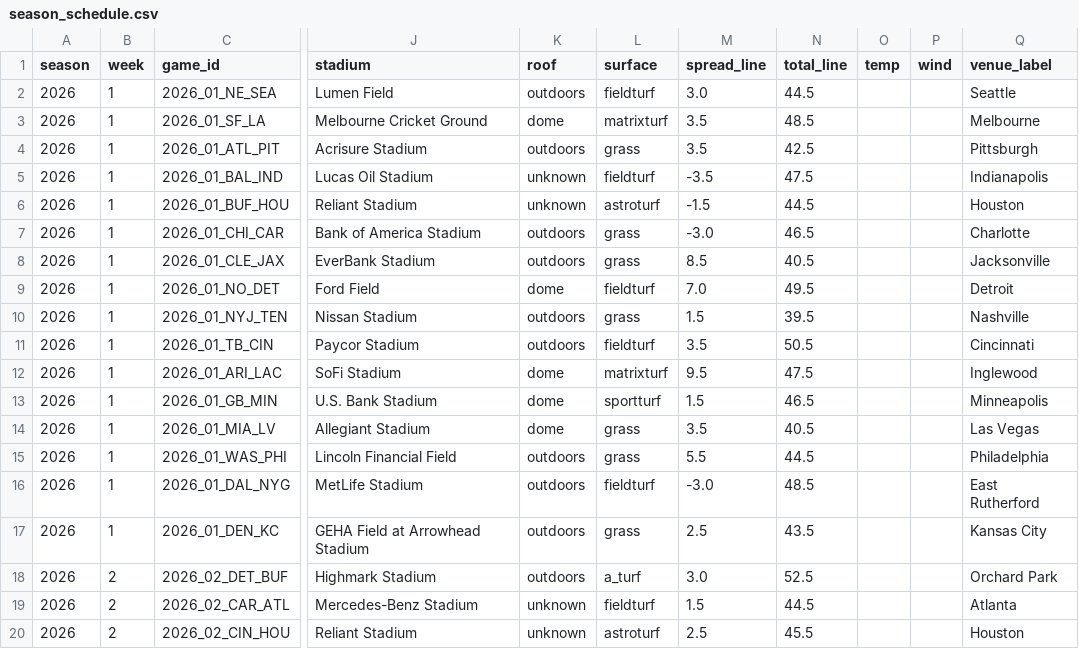
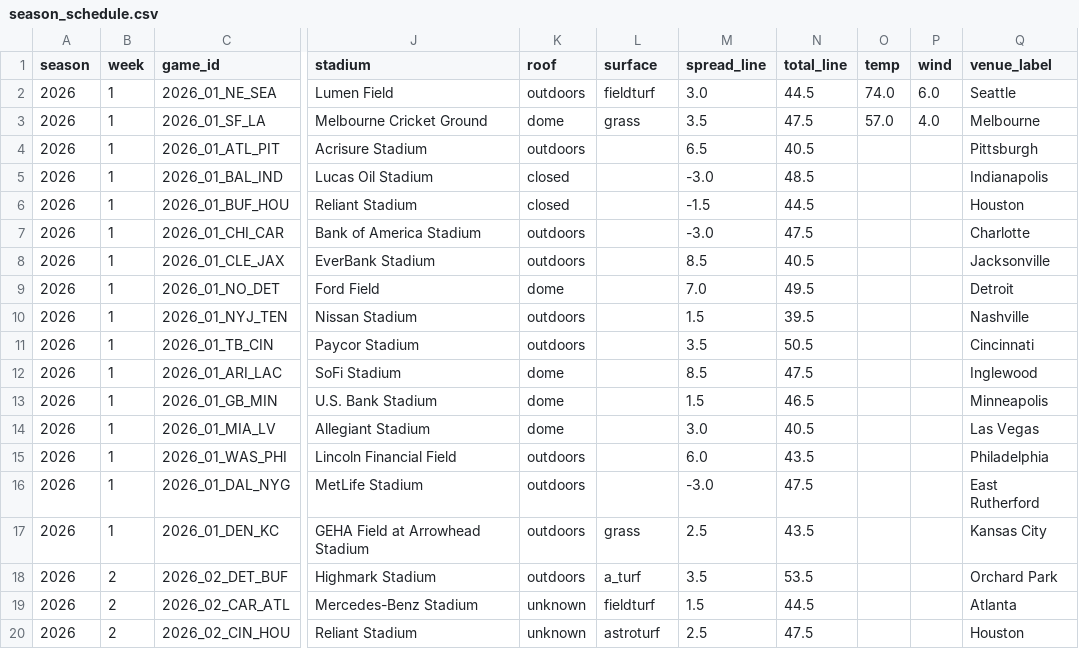
Before and after one commit to charliecjr15/nfl-fantasy-football-advisor, a CSV file: results/public/season_schedule.csv, drawn as a sheet; only a part is shown, gaps mark what is left out; the diff covers the shown part only; the diff names each change by its address in the sheet, - before the commit and + after, or states it on an @@ line.

```diff
--- a/results/public/season_schedule.csv
+++ b/results/public/season_schedule.csv
-O2 (temp): (empty)
+O2 (temp): 74.0
-P2 (wind): (empty)
+P2 (wind): 6.0
-L3 (surface): matrixturf
+L3 (surface): grass
-N3 (total_line): 48.5
+N3 (total_line): 47.5
-O3 (temp): (empty)
+O3 (temp): 57.0
-P3 (wind): (empty)
+P3 (wind): 4.0
-L4 (surface): grass
+L4 (surface): (empty)
-M4 (spread_line): 3.5
+M4 (spread_line): 6.5
-N4 (total_line): 42.5
+N4 (total_line): 40.5
-K5:K6 (roof): unknown
+K5:K6 (roof): closed
-L5 (surface): fieldturf
+L5 (surface): (empty)
-M5 (spread_line): -3.5
+M5 (spread_line): -3.0
-N5 (total_line): 47.5
+N5 (total_line): 48.5
-L6 (surface): astroturf
+L6 (surface): (empty)
-L7:L8 (surface): grass
+L7:L8 (surface): (empty)
-N7 (total_line): 46.5
+N7 (total_line): 47.5
-L9 (surface): fieldturf
+L9 (surface): (empty)
-L10 (surface): grass
+L10 (surface): (empty)
-L11 (surface): fieldturf
+L11 (surface): (empty)
-L12 (surface): matrixturf
+L12 (surface): (empty)
-M12 (spread_line): 9.5
+M12 (spread_line): 8.5
-L13 (surface): sportturf
+L13 (surface): (empty)
-L14:L15 (surface): grass
+L14:L15 (surface): (empty)
-M14 (spread_line): 3.5
+M14 (spread_line): 3.0
-M15 (spread_line): 5.5
+M15 (spread_line): 6.0
-N15 (total_line): 44.5
+N15 (total_line): 43.5
-L16 (surface): fieldturf
+L16 (surface): (empty)
-N16 (total_line): 48.5
+N16 (total_line): 47.5
-M18 (spread_line): 3.0
+M18 (spread_line): 3.5
-N18 (total_line): 52.5
+N18 (total_line): 53.5
-N20 (total_line): 45.5
+N20 (total_line): 47.5
```
Also changed, not shown: 158 edited cells elsewhere in this file, results/public/game_context.csv, 1 other file.
